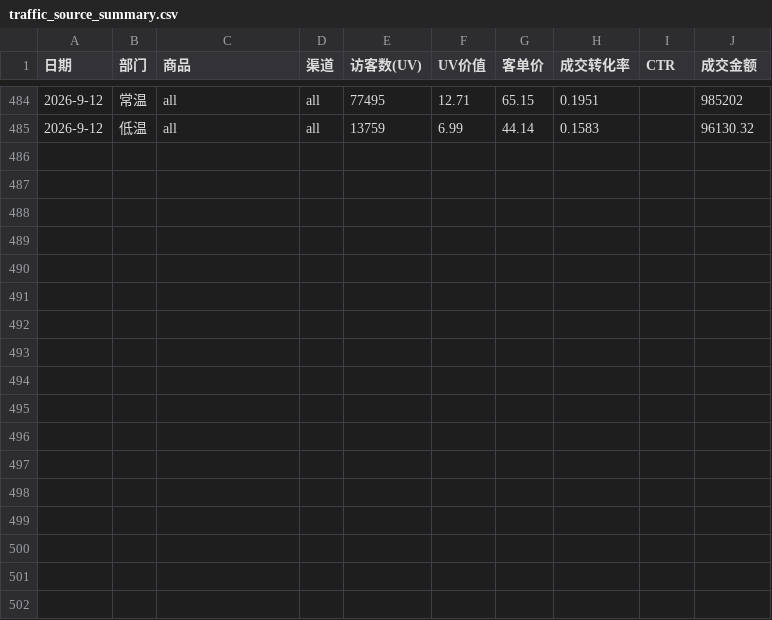
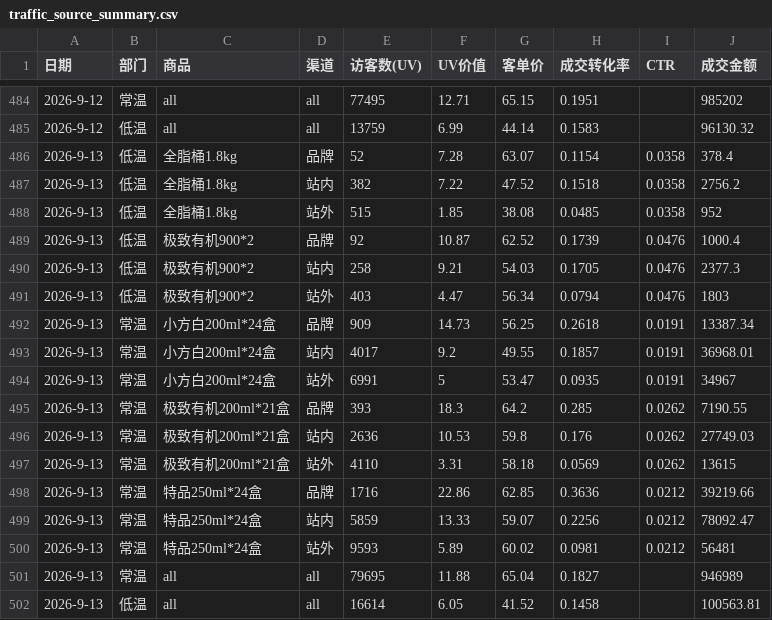
Before and after one commit to KenSong/Dashboard, a CSV file: traffic_source_summary.csv, drawn as a sheet; only a part is shown, gaps mark what is left out; the diff names each change by its address in the sheet, - before the commit and + after, or states it on an @@ line.

```diff
--- a/traffic_source_summary.csv
+++ b/traffic_source_summary.csv
+row 486: 2026-9-13 | 低温 | 全脂桶1.8kg | 品牌 | 52 | 7.28 | 63.07 | 0.1154 | 0.0358 | 378.4
+row 487: 2026-9-13 | 低温 | 全脂桶1.8kg | 站内 | 382 | 7.22 | 47.52 | 0.1518 | 0.0358 | 2756.2
+row 488: 2026-9-13 | 低温 | 全脂桶1.8kg | 站外 | 515 | 1.85 | 38.08 | 0.0485 | 0.0358 | 952
+row 489: 2026-9-13 | 低温 | 极致有机900*2 | 品牌 | 92 | 10.87 | 62.52 | 0.1739 | 0.0476 | 1000.4
+row 490: 2026-9-13 | 低温 | 极致有机900*2 | 站内 | 258 | 9.21 | 54.03 | 0.1705 | 0.0476 | 2377.3
+row 491: 2026-9-13 | 低温 | 极致有机900*2 | 站外 | 403 | 4.47 | 56.34 | 0.0794 | 0.0476 | 1803
+row 492: 2026-9-13 | 常温 | 小方白200ml*24盒 | 品牌 | 909 | 14.73 | 56.25 | 0.2618 | 0.0191 | 13387.34
+row 493: 2026-9-13 | 常温 | 小方白200ml*24盒 | 站内 | 4017 | 9.2 | 49.55 | 0.1857 | 0.0191 | 36968.01
+row 494: 2026-9-13 | 常温 | 小方白200ml*24盒 | 站外 | 6991 | 5 | 53.47 | 0.0935 | 0.0191 | 34967
+row 495: 2026-9-13 | 常温 | 极致有机200ml*21盒 | 品牌 | 393 | 18.3 | 64.2 | 0.285 | 0.0262 | 7190.55
+row 496: 2026-9-13 | 常温 | 极致有机200ml*21盒 | 站内 | 2636 | 10.53 | 59.8 | 0.176 | 0.0262 | 27749.03
+row 497: 2026-9-13 | 常温 | 极致有机200ml*21盒 | 站外 | 4110 | 3.31 | 58.18 | 0.0569 | 0.0262 | 13615
+row 498: 2026-9-13 | 常温 | 特品250ml*24盒 | 品牌 | 1716 | 22.86 | 62.85 | 0.3636 | 0.0212 | 39219.66
+row 499: 2026-9-13 | 常温 | 特品250ml*24盒 | 站内 | 5859 | 13.33 | 59.07 | 0.2256 | 0.0212 | 78092.47
+row 500: 2026-9-13 | 常温 | 特品250ml*24盒 | 站外 | 9593 | 5.89 | 60.02 | 0.0981 | 0.0212 | 56481
+row 501: 2026-9-13 | 常温 | all | all | 79695 | 11.88 | 65.04 | 0.1827 |  | 946989
+row 502: 2026-9-13 | 低温 | all | all | 16614 | 6.05 | 41.52 | 0.1458 |  | 100563.81
```
Also changed, not shown: result.csv, 3 other files.
